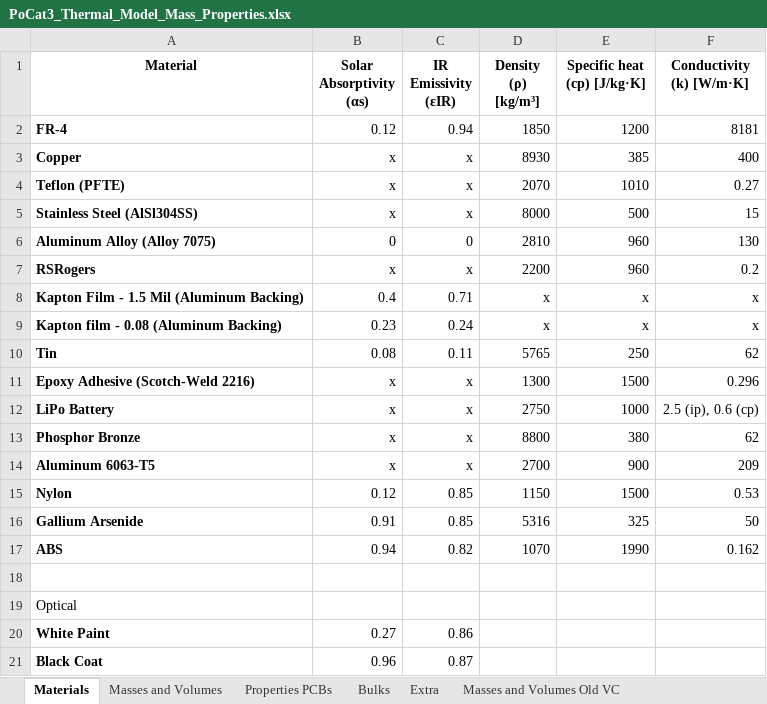
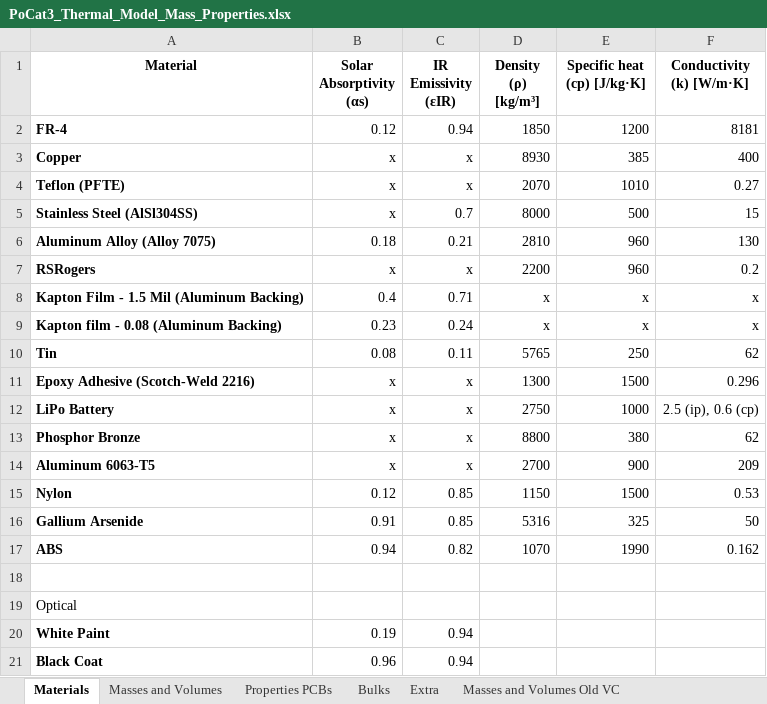
Before and after one commit to o-pvnrt/PoCat-Thermal, an Excel workbook: PoCat3_Thermal_Model_Mass_Properties.xlsx, sheet Materials, drawn as a sheet; values as stored, in another font and other column widths than the file's, no borders; table styles not drawn; the diff names each change by its address in the sheet, - before the commit and + after, or states it on an @@ line.

```diff
--- a/PoCat3_Thermal_Model_Mass_Properties.xlsx (sheet Materials)
+++ b/PoCat3_Thermal_Model_Mass_Properties.xlsx (sheet Materials)
-C5 (IR Emissivity (εIR)): x
+C5 (IR Emissivity (εIR)): 0.7
-B6 (Solar Absorptivity (αs)): 0
+B6 (Solar Absorptivity (αs)): 0.18
-C6 (IR Emissivity (εIR)): 0
+C6 (IR Emissivity (εIR)): 0.21
-B20 (Solar Absorptivity (αs)): 0.27
+B20 (Solar Absorptivity (αs)): 0.19
-C20 (IR Emissivity (εIR)): 0.86
+C20 (IR Emissivity (εIR)): 0.94
-C21 (IR Emissivity (εIR)): 0.87
+C21 (IR Emissivity (εIR)): 0.94
```
Also changed, not shown: charts or pictures, 2 other files.
